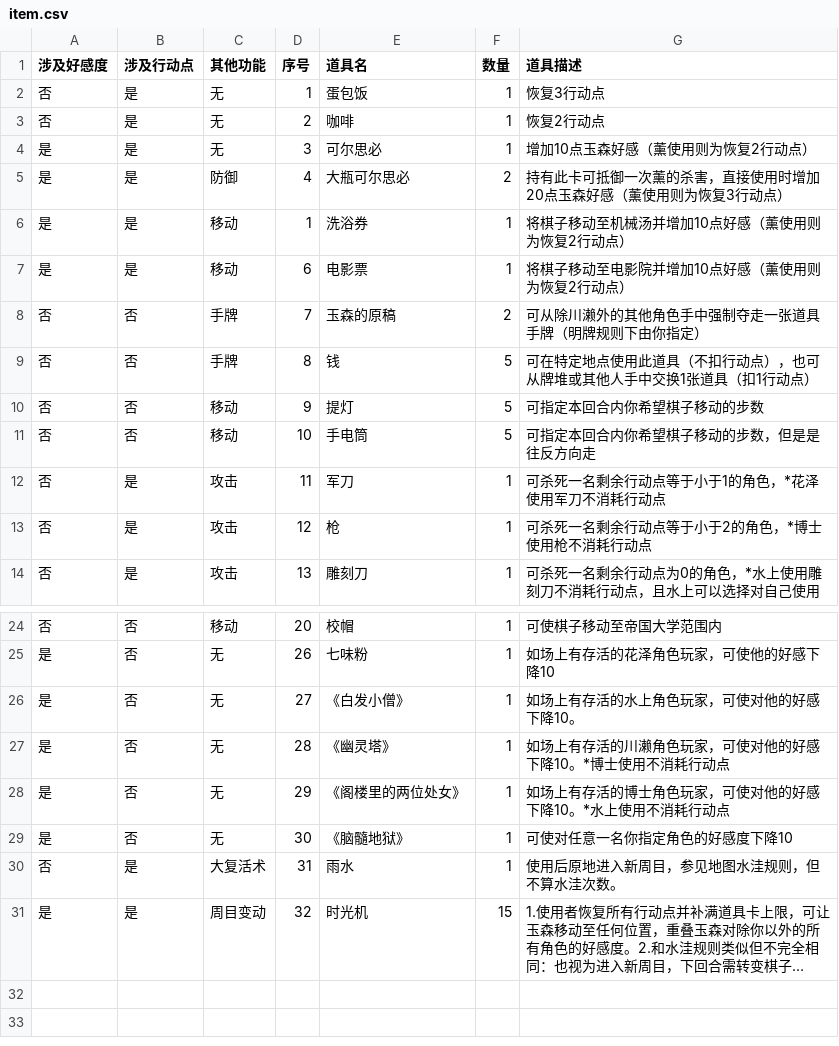
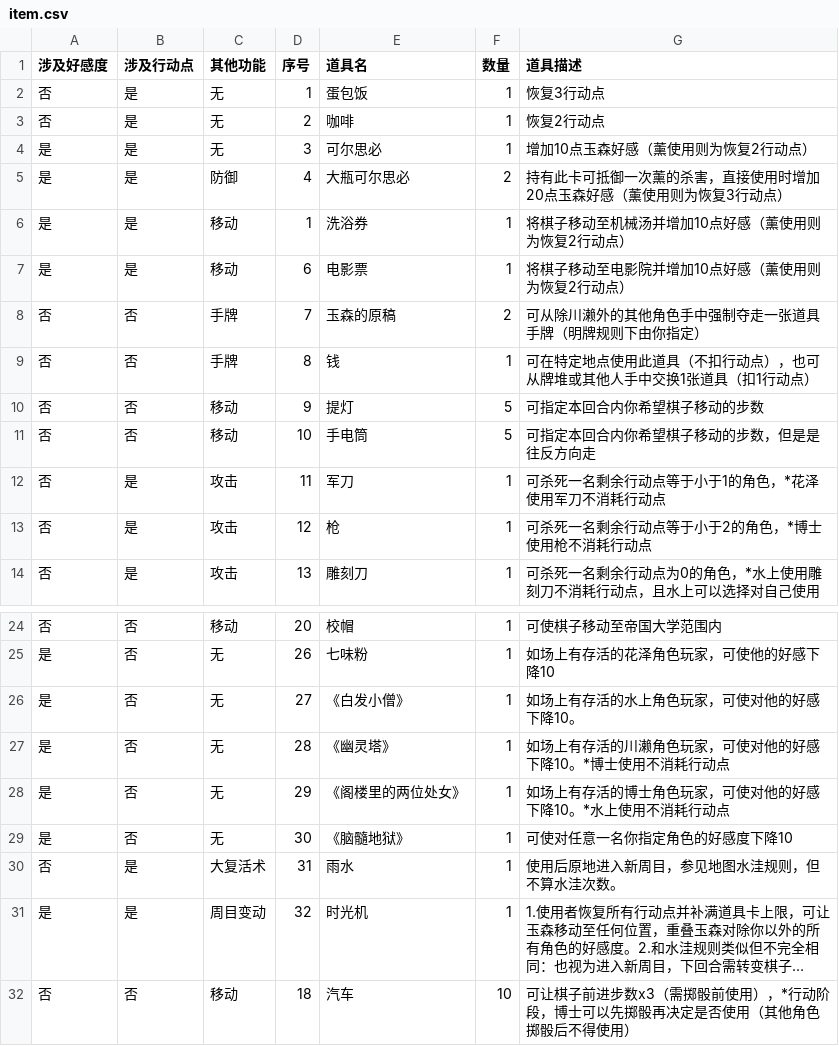
Before and after one commit to NRbene/Hashihime, a CSV file: item.csv, drawn as a sheet; only a part is shown, gaps mark what is left out; long unchanged cells end in …; the diff names each change by its address in the sheet, - before the commit and + after, or states it on an @@ line.

```diff
--- a/item.csv
+++ b/item.csv
-F9 (数量): 5
+F9 (数量): 1
-F31 (数量): 15
+F31 (数量): 1
+row 32: 否 | 否 | 移动 | 18 | 汽车 | 10 | 可让棋子前进步数x3（需掷骰前使用），*行动阶段，博士可以先掷骰再决定是否使用（其他角色掷骰后不得使用）
```
Also changed, not shown: 1 other file.
